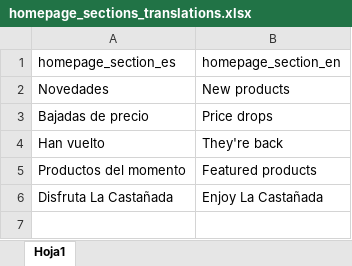
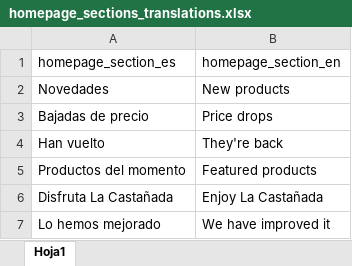
Before and after one commit to cescFT/TFM-fferretar-code, an Excel workbook: csv/homepage_sections_translations.xlsx, sheet Hoja1, drawn as a sheet; values as stored, in another font and other column widths than the file's, no borders; the diff names each change by its address in the sheet, - before the commit and + after, or states it on an @@ line.

Commit message:
Adding translation of new homepage section

```diff
--- a/csv/homepage_sections_translations.xlsx (sheet Hoja1)
+++ b/csv/homepage_sections_translations.xlsx (sheet Hoja1)
+row 7: Lo hemos mejorado | We have improved it
```
